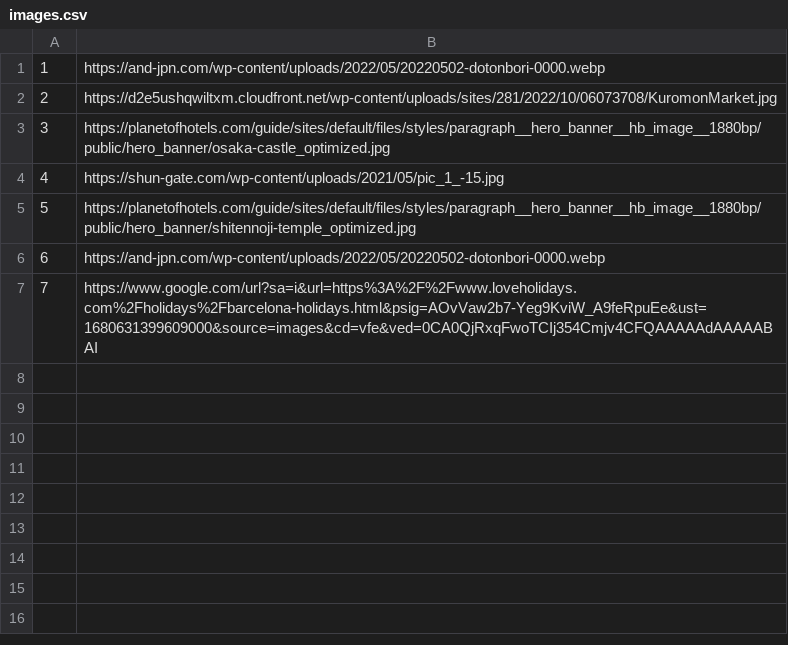
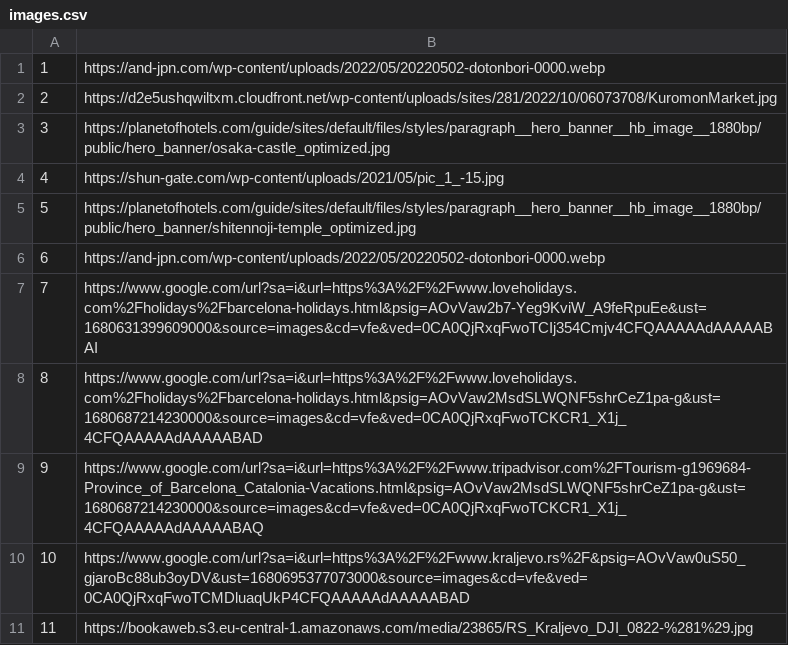
Before and after one commit to mil184/SIMS-tim-B, a CSV file: SIMS-Initial-Project-main/InitialProject/InitialProject/Resources/Data/images.csv, drawn as a sheet.

```diff
--- a/SIMS-Initial-Project-main/InitialProject/InitialProject/Resources/Data/images.csv
+++ b/SIMS-Initial-Project-main/InitialProject/InitialProject/Resources/Data/images.csv
@@ -7 +7,5 @@
 7|https://www.google.com/url?sa=i&url=https%3A%2F%2Fwww.loveholidays.com%2Fholidays%2Fbarcelona-holidays.html&psig=AOvVaw2b7-Yeg9KviW_A9feRpuEe&ust=1680631399609000&source=images&cd=vfe&ved=0CA0QjRxqFwoTCIj354Cmjv4CFQAAAAAdAAAAABAI
+8|https://www.google.com/url?sa=i&url=https%3A%2F%2Fwww.loveholidays.com%2Fholidays%2Fbarcelona-holidays.html&psig=AOvVaw2MsdSLWQNF5shrCeZ1pa-g&ust=1680687214230000&source=images&cd=vfe&ved=0CA0QjRxqFwoTCKCR1_X1j_4CFQAAAAAdAAAAABAD
+9|https://www.google.com/url?sa=i&url=https%3A%2F%2Fwww.tripadvisor.com%2FTourism-g1969684-Province_of_Barcelona_Catalonia-Vacations.html&psig=AOvVaw2MsdSLWQNF5shrCeZ1pa-g&ust=1680687214230000&source=images&cd=vfe&ved=0CA0QjRxqFwoTCKCR1_X1j_4CFQAAAAAdAAAAABAQ
+10|https://www.google.com/url?sa=i&url=https%3A%2F%2Fwww.kraljevo.rs%2F&psig=AOvVaw0uS50_gjaroBc88ub3oyDV&ust=1680695377073000&source=images&cd=vfe&ved=0CA0QjRxqFwoTCMDluaqUkP4CFQAAAAAdAAAAABAD
+11|https://bookaweb.s3.eu-central-1.amazonaws.com/media/23865/RS_Kraljevo_DJI_0822-%281%29.jpg
```
Also changed, not shown: 7 other files.
